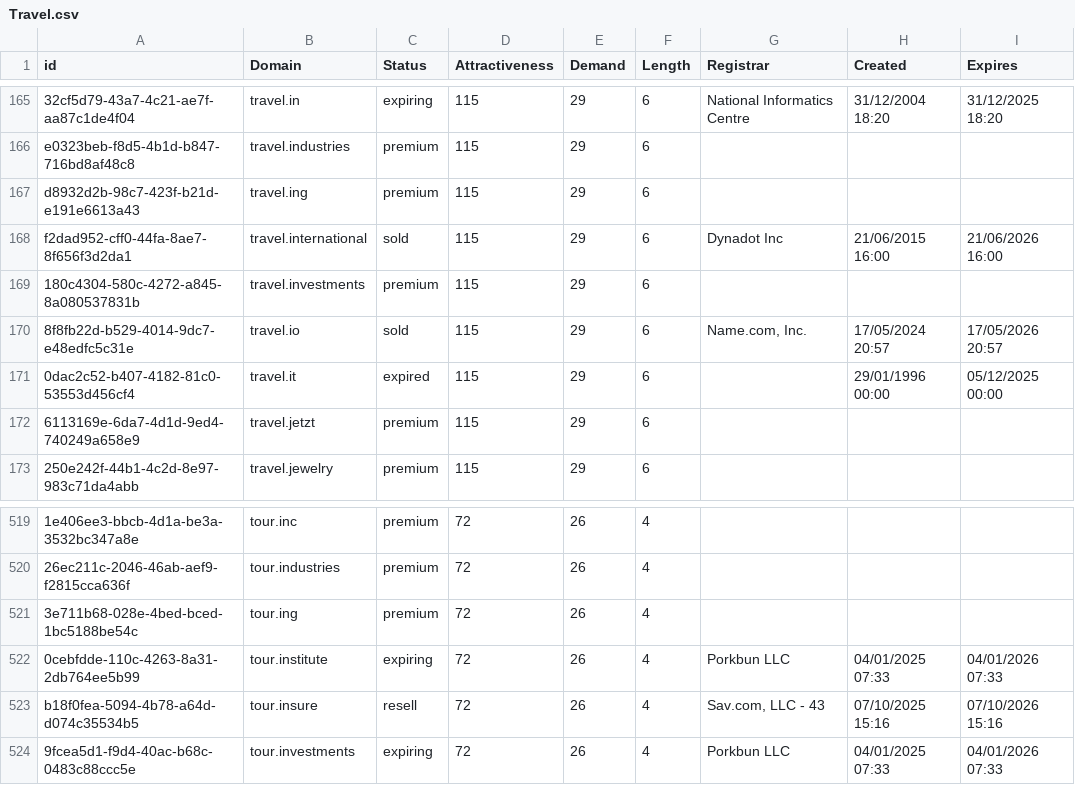
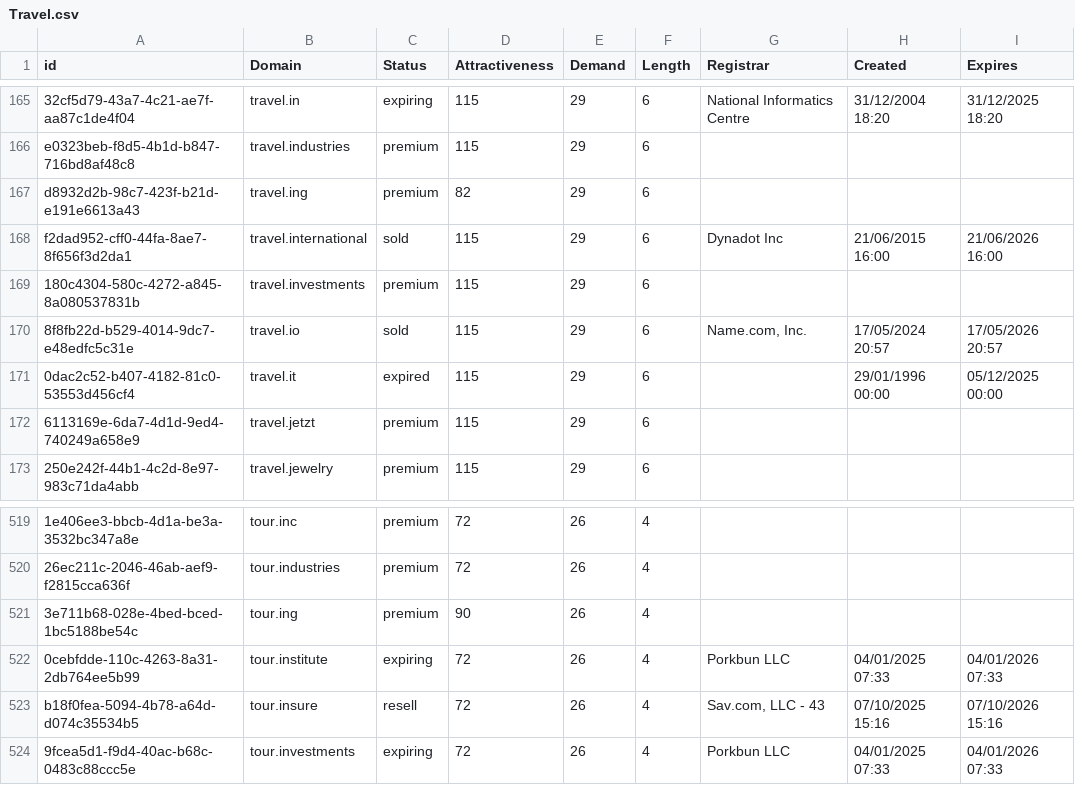
Before and after one commit to UniqueDomains/travel-oneword-domains, a CSV file: Travel.csv, drawn as a sheet; only a part is shown, gaps mark what is left out; the diff names each change by its address in the sheet, - before the commit and + after, or states it on an @@ line.

Commit message:
Domains update

```diff
--- a/Travel.csv
+++ b/Travel.csv
-D167 (Attractiveness): 115
+D167 (Attractiveness): 82
-D521 (Attractiveness): 72
+D521 (Attractiveness): 90
```
Also changed, not shown: 2 other files.
